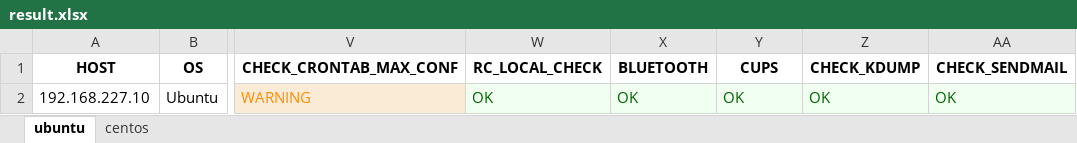
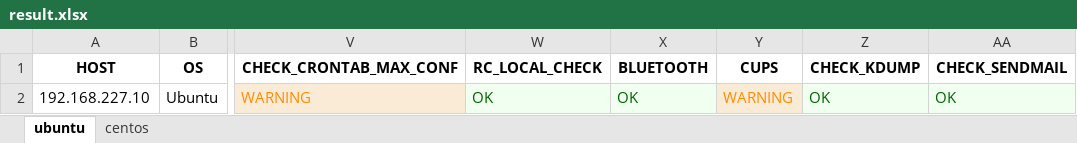
Before and after one commit to hoabeo95/system-tools, an Excel workbook: result.xlsx, sheet ubuntu, drawn as a sheet; only a part is shown, gaps mark what is left out; values as stored, in another font and other column widths than the file's, no borders; the diff names each change by its address in the sheet, - before the commit and + after, or states it on an @@ line.

```diff
--- a/result.xlsx (sheet ubuntu)
+++ b/result.xlsx (sheet ubuntu)
-Y2 (CUPS): OK
+Y2 (CUPS): WARNING
@@ Y2 fill: #F0FFF0 → #FAEBD7, text colour: #006400 → #FF8C00 @@
```
Also changed, not shown: sheet centos, 2 other files.
